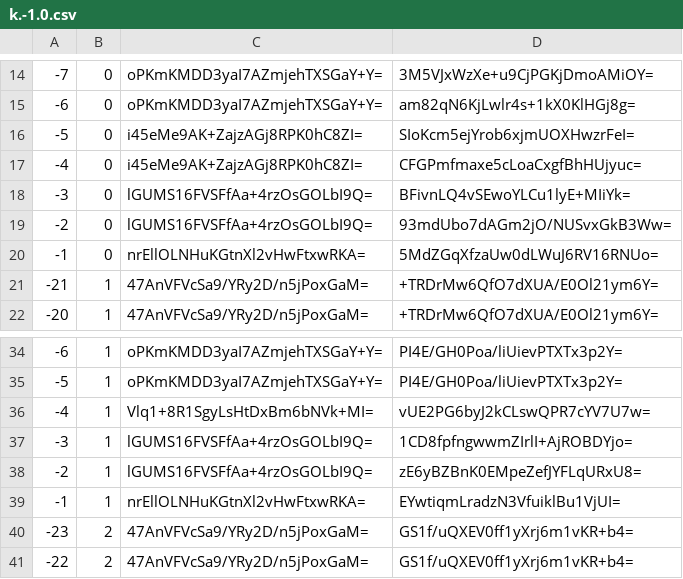
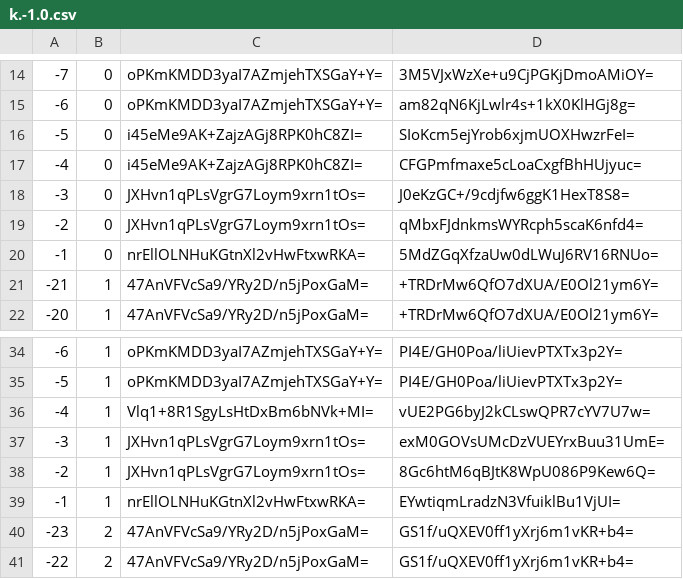
Before and after one commit to mochimochiomochi/mochicraftmap2, a CSV file: overworld/tiles/zoom.-2/metadata/k.-1.0.csv, drawn as a sheet; only a part is shown, gaps mark what is left out.

```diff
--- a/overworld/tiles/zoom.-2/metadata/k.-1.0.csv
+++ b/overworld/tiles/zoom.-2/metadata/k.-1.0.csv
@@ -17,4 +17,4 @@
 -4,0,i45eMe9AK+ZajzAGj8RPK0hC8ZI=,CFGPmfmaxe5cLoaCxgfBhHUjyuc=
--3,0,lGUMS16FVSFfAa+4rzOsGOLbI9Q=,BFivnLQ4vSEwoYLCu1lyE+MIiYk=
--2,0,lGUMS16FVSFfAa+4rzOsGOLbI9Q=,93mdUbo7dAGm2jO/NUSvxGkB3Ww=
+-3,0,JXHvn1qPLsVgrG7Loym9xrn1tOs=,J0eKzGC+/9cdjfw6ggK1HexT8S8=
+-2,0,JXHvn1qPLsVgrG7Loym9xrn1tOs=,qMbxFJdnkmsWYRcph5scaK6nfd4=
 -1,0,nrEllOLNHuKGtnXl2vHwFtxwRKA=,5MdZGqXfzaUw0dLWuJ6RV16RNUo=
@@ -36,4 +36,4 @@
 -4,1,Vlq1+8R1SgyLsHtDxBm6bNVk+MI=,vUE2PG6byJ2kCLswQPR7cYV7U7w=
--3,1,lGUMS16FVSFfAa+4rzOsGOLbI9Q=,1CD8fpfngwwmZIrlI+AjROBDYjo=
--2,1,lGUMS16FVSFfAa+4rzOsGOLbI9Q=,zE6yBZBnK0EMpeZefJYFLqURxU8=
+-3,1,JXHvn1qPLsVgrG7Loym9xrn1tOs=,exM0GOVsUMcDzVUEYrxBuu31UmE=
+-2,1,JXHvn1qPLsVgrG7Loym9xrn1tOs=,8Gc6htM6qBJtK8WpU086P9Kew6Q=
 -1,1,nrEllOLNHuKGtnXl2vHwFtxwRKA=,EYwtiqmLradzN3VfuiklBu1VjUI=
```
Also changed, not shown: overworld/tiles/zoom.-1/metadata/k.-1.0.csv, overworld/tiles/zoom.-3/metadata/k.-1.0.csv, 17 other files.
